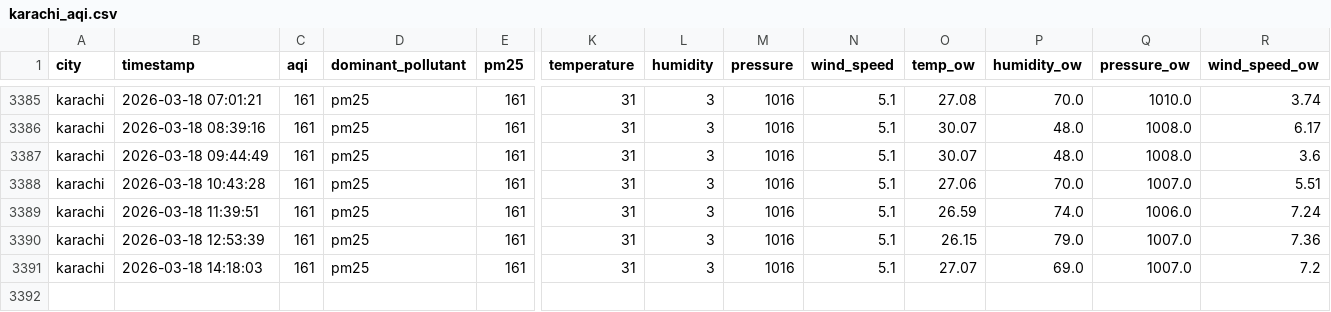
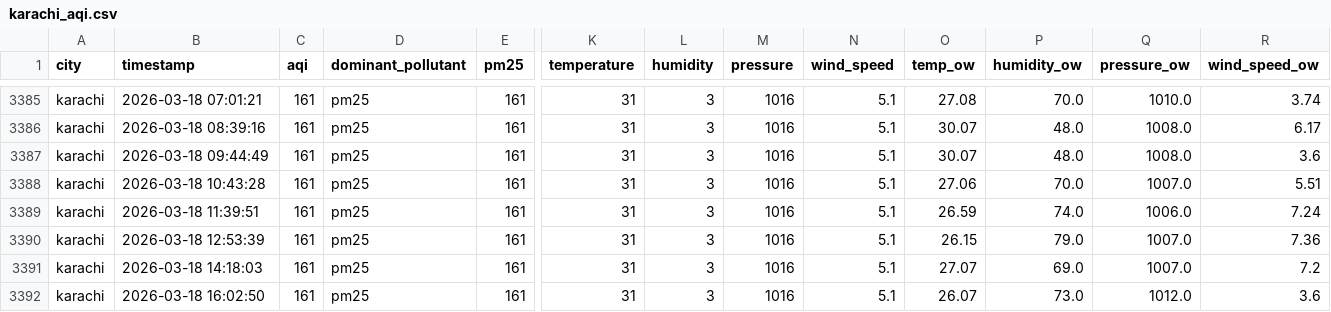
Before and after one commit to Kumkum-Wadhwani/aqi-karachi-predictor, a CSV file: feature_store/features/karachi_aqi.csv, drawn as a sheet; only a part is shown, gaps mark what is left out; rows hold the shown columns only; the diff names each change by its address in the sheet, - before the commit and + after, or states it on an @@ line.

```diff
--- a/feature_store/features/karachi_aqi.csv
+++ b/feature_store/features/karachi_aqi.csv
+row 3392: karachi | 2026-03-18 16:02:50 | 161 | pm25 | 161 | 31 | 3 | 1016 | 5.1 | 26.07 | 73.0 | 1012.0 | 3.6
```
